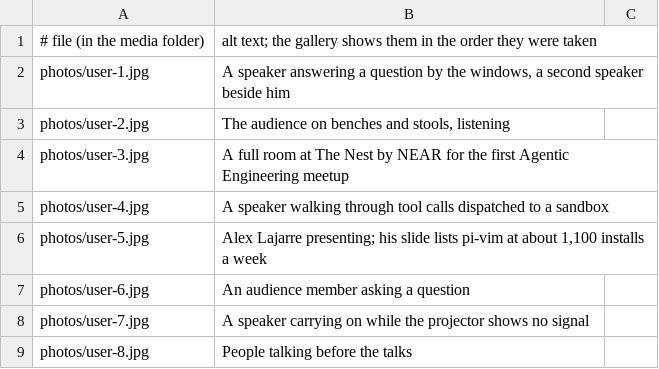
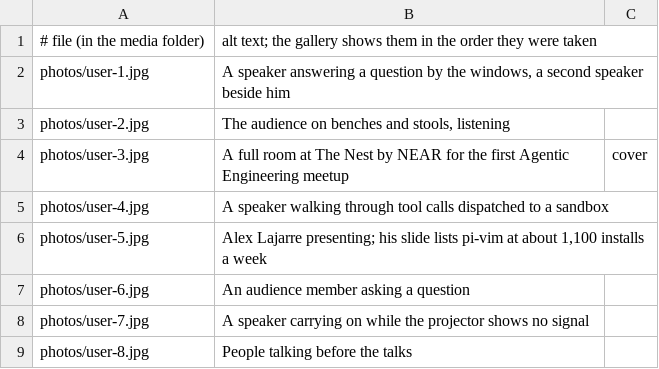
Before and after one commit to agnteng/production, a TSV file: content/2026-05-27/gallery.tsv, drawn as a sheet.

```diff
--- a/content/2026-05-27/gallery.tsv
+++ b/content/2026-05-27/gallery.tsv
@@ -3,3 +3,3 @@ photos/user-1.jpg	A speaker answering a question by the windows, a second speake
 photos/user-2.jpg	The audience on benches and stools, listening
-photos/user-3.jpg	A full room at The Nest by NEAR for the first Agentic Engineering meetup
+photos/user-3.jpg	A full room at The Nest by NEAR for the first Agentic Engineering meetup	cover
 photos/user-4.jpg	A speaker walking through tool calls dispatched to a sandbox
```
Also changed, not shown: content/2026-06-16/gallery.tsv, content/2026-07-29/gallery.tsv, 5 other files.
